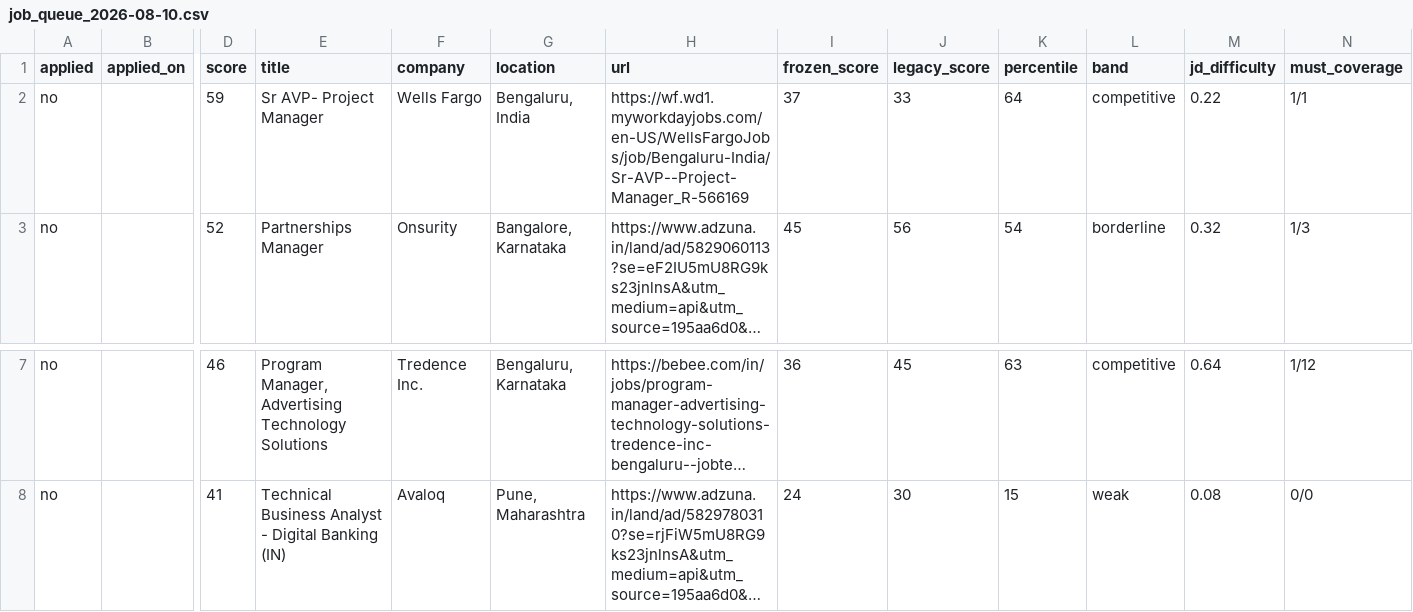
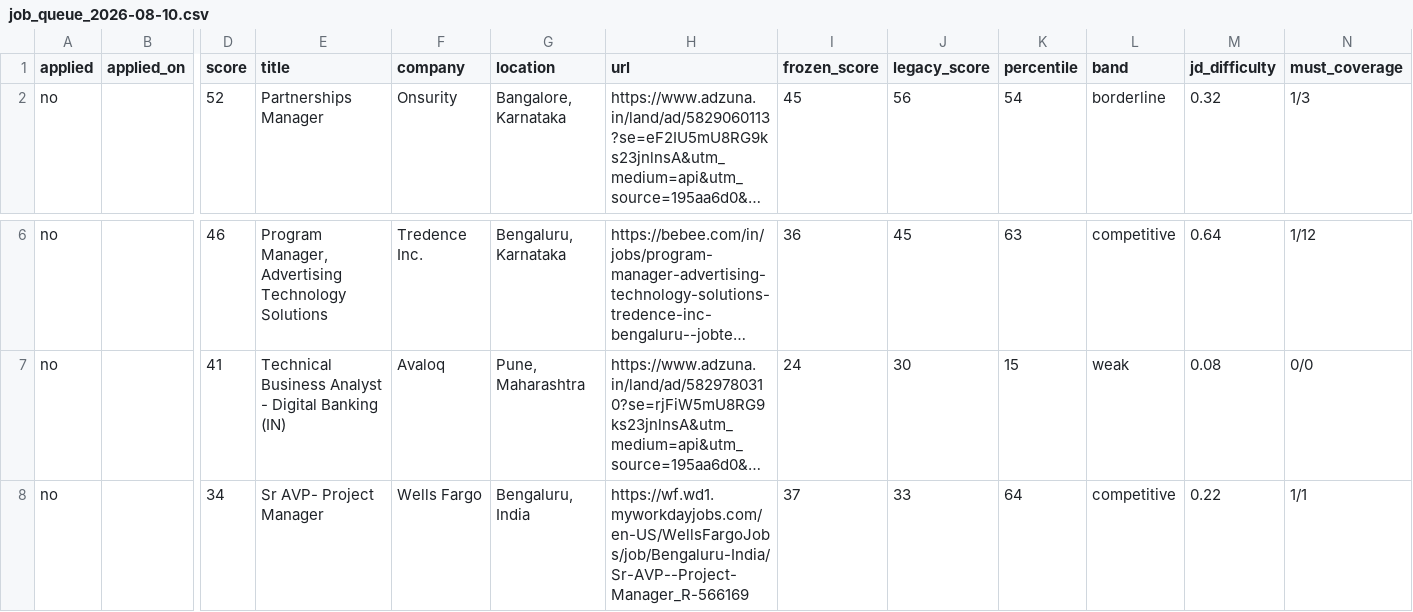
Before and after one commit to mehul1996mit-ai/job-pipeline, a CSV file: data/job_queue_2026-08-10.csv, drawn as a sheet; only a part is shown, gaps mark what is left out; long unchanged cells end in …; removed rows and columns are numbered as before the commit, all else as after; rows hold the shown columns only; the diff names each change by its address in the sheet, - before the commit and + after, or states it on an @@ line.

```diff
--- a/data/job_queue_2026-08-10.csv
+++ b/data/job_queue_2026-08-10.csv
-row 2: no |  | 59 | Sr AVP- Project Manager | Wells Fargo | Bengaluru, India | https://wf.wd1.myworkdayjobs.com/en-US/WellsFargoJobs/job/Bengaluru-India/Sr-AVP--Project-Manager_R-566169 | 37 | 33 | 64 | competitive | 0.22 | 1/1
+row 8: no |  | 34 | Sr AVP- Project Manager | Wells Fargo | Bengaluru, India | https://wf.wd1.myworkdayjobs.com/en-US/WellsFargoJobs/job/Bengaluru-India/Sr-AVP--Project-Manager_R-566169 | 37 | 33 | 64 | competitive | 0.22 | 1/1
```
